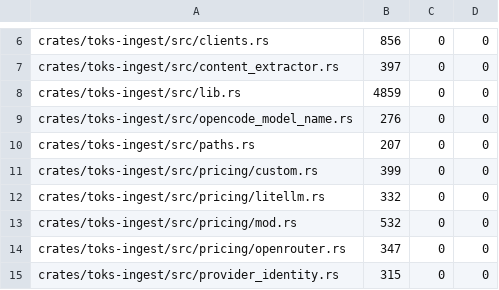
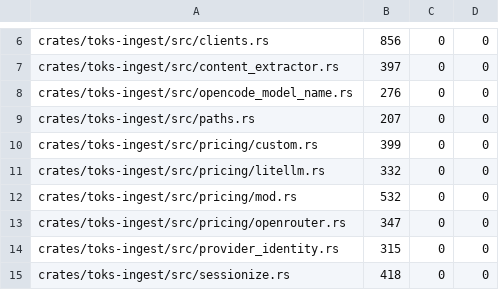
Before and after one commit to Luzivog/toks, a TSV file: scripts/quality/legacy-ingest-budget.tsv, drawn as a sheet; only a part is shown, gaps mark what is left out; the shorter side is filled out with more unchanged rows.

Commit message:
Drive ingest parsing from a client registry

```diff
--- a/scripts/quality/legacy-ingest-budget.tsv
+++ b/scripts/quality/legacy-ingest-budget.tsv
@@ -7,3 +7,2 @@ crates/toks-ingest/src/clients.rs	856	0	0
 crates/toks-ingest/src/content_extractor.rs	397	0	0
-crates/toks-ingest/src/lib.rs	4859	0	0
 crates/toks-ingest/src/opencode_model_name.rs	276	0	0
```
Also changed, not shown: 54 other files.
